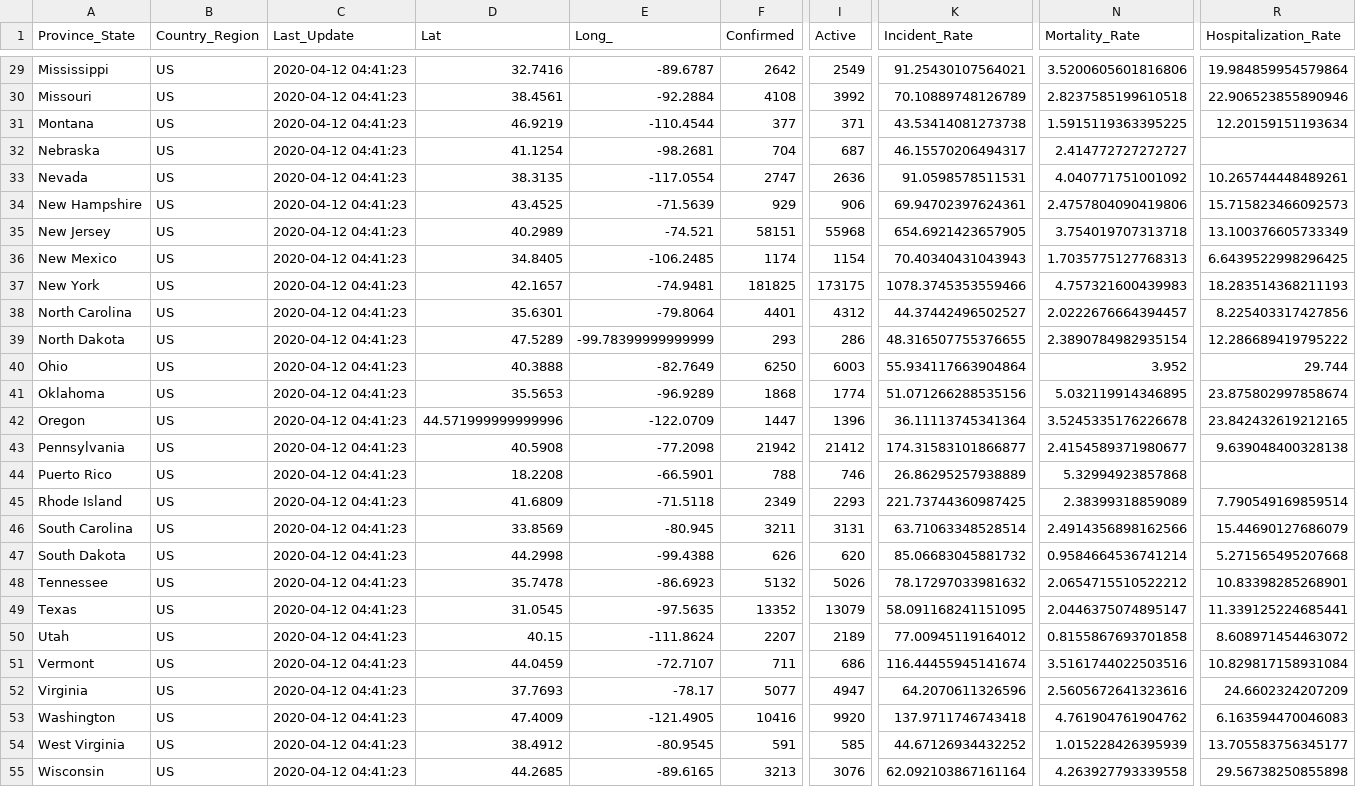
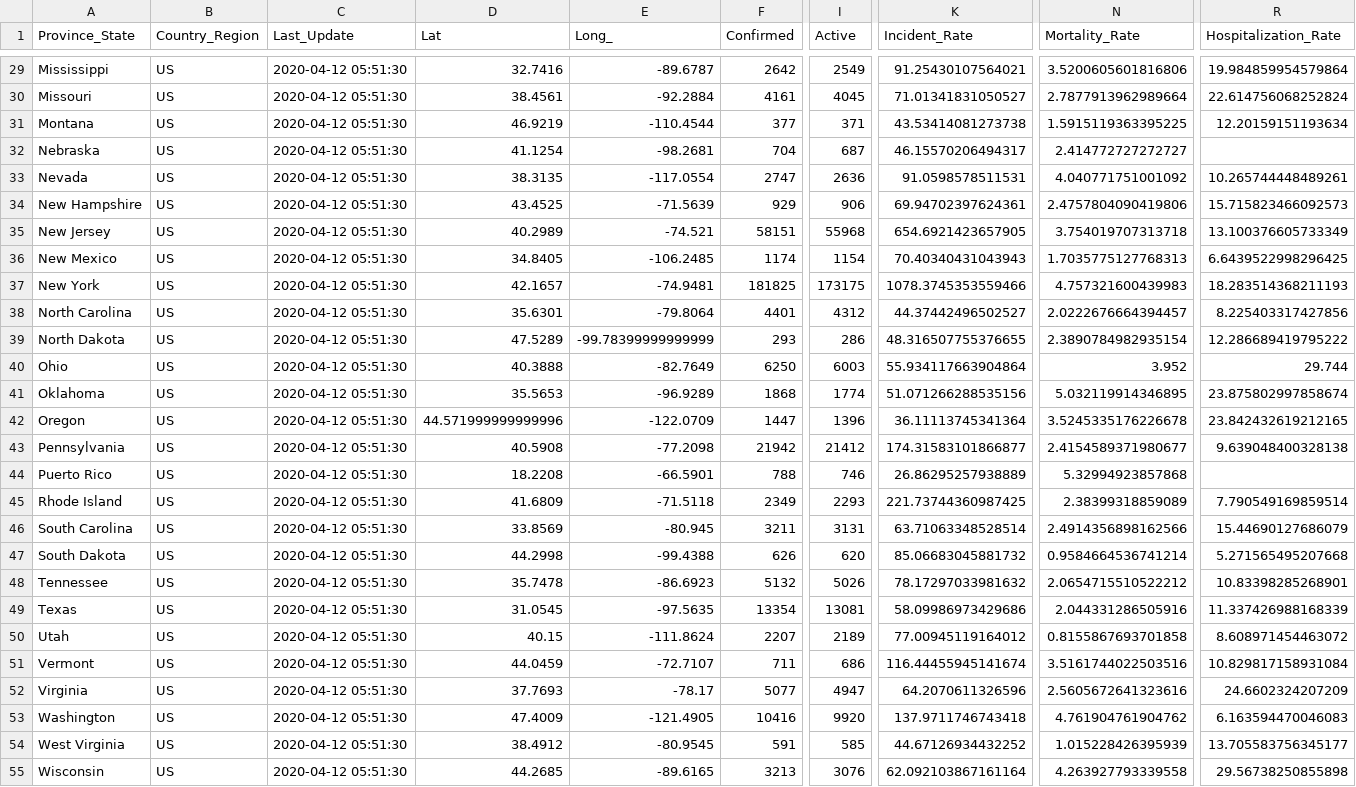
Before and after one commit to pablisco/virustrend, a CSV file: cache/cases_state.csv, drawn as a sheet; only a part is shown, gaps mark what is left out; the diff covers the shown part only; the diff names each change by its address in the sheet, - before the commit and + after, or states it on an @@ line.

```diff
--- a/cache/cases_state.csv
+++ b/cache/cases_state.csv
-C29:C55 (Last_Update): 2020-04-12 04:41:23
+C29:C55 (Last_Update): 2020-04-12 05:51:30
-F30 (Confirmed): 4108
+F30 (Confirmed): 4161
-I30 (Active): 3992
+I30 (Active): 4045
-K30 (Incident_Rate): 70.10889748126789
+K30 (Incident_Rate): 71.01341831050527
-N30 (Mortality_Rate): 2.8237585199610518
+N30 (Mortality_Rate): 2.7877913962989664
-R30 (Hospitalization_Rate): 22.906523855890946
+R30 (Hospitalization_Rate): 22.614756068252824
-F49 (Confirmed): 13352
+F49 (Confirmed): 13354
-I49 (Active): 13079
+I49 (Active): 13081
-K49 (Incident_Rate): 58.091168241151095
+K49 (Incident_Rate): 58.09986973429686
-N49 (Mortality_Rate): 2.0446375074895147
+N49 (Mortality_Rate): 2.044331286505916
-R49 (Hospitalization_Rate): 11.339125224685441
+R49 (Hospitalization_Rate): 11.337426988168339
```
Also changed, not shown: 51 edited cells elsewhere in this file, cache/cases_country.csv, 34 other files.
